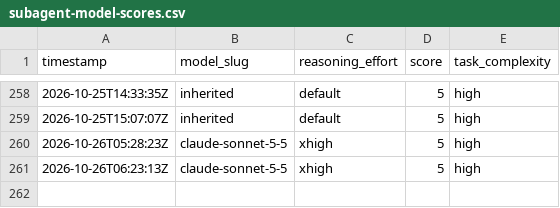
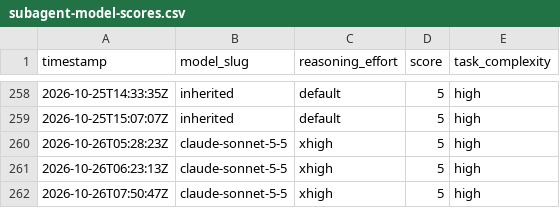
Before and after one commit to alo-labs/valuerank, a CSV file: subagent-model-scores.csv, drawn as a sheet; only a part is shown, gaps mark what is left out.

```diff
--- a/subagent-model-scores.csv
+++ b/subagent-model-scores.csv
@@ -261 +261,2 @@ timestamp,model_slug,reasoning_effort,score,task_complexity
 2026-10-26T06:23:13Z,claude-sonnet-5-5,xhigh,5,high
+2026-10-26T07:50:47Z,claude-sonnet-5-5,xhigh,5,high
```
Also changed, not shown: 28 other files.
